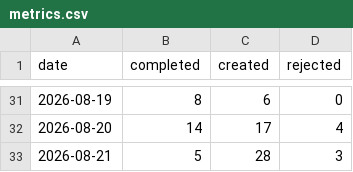
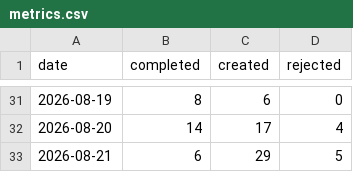
Before and after one commit to ai4kanban/ai4kanban, a CSV file: docs/kanban/metrics.csv, drawn as a sheet; only a part is shown, gaps mark what is left out.

```diff
--- a/docs/kanban/metrics.csv
+++ b/docs/kanban/metrics.csv
@@ -32,2 +32,2 @@ date,completed,created,rejected
 2026-08-20,14,17,4
-2026-08-21,5,28,3
+2026-08-21,6,29,5
```
Also changed, not shown: 46 other files.
